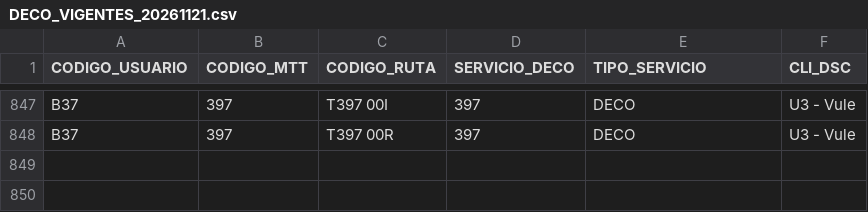
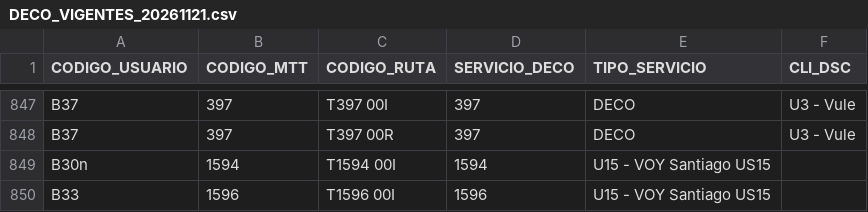
Before and after one commit to V1c5nt5/stpm_gtfs, a CSV file: data/DECO_VIGENTES_20261121.csv, drawn as a sheet; only a part is shown, gaps mark what is left out.

Commit message:
Actualizar DECO_VIGENTES_20261121.csv

```diff
--- a/data/DECO_VIGENTES_20261121.csv
+++ b/data/DECO_VIGENTES_20261121.csv
@@ -848 +848,3 @@ B37,397,T397 00I,397,DECO,U3 - Vule
 B37,397,T397 00R,397,DECO,U3 - Vule
+B30n,1594,T1594 00I,1594,U15 - VOY Santiago US15
+B33,1596,T1596 00I,1596,U15 - VOY Santiago US15
```
